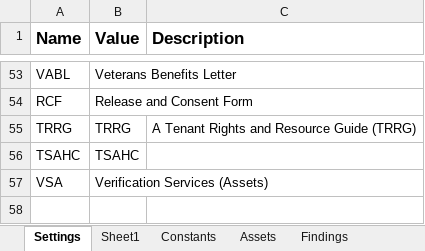
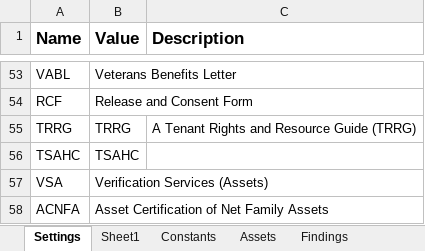
Before and after one commit to Dominiuminc/Application-Review-Audit-Findings-Library, an Excel workbook: Data/Config.xlsx, sheet Settings, drawn as a sheet; only a part is shown, gaps mark what is left out; values as stored, in another font and other column widths than the file's, no borders; the diff names each change by its address in the sheet, - before the commit and + after, or states it on an @@ line.

Commit message:
changes for ACNFA - TX

```diff
--- a/Data/Config.xlsx (sheet Settings)
+++ b/Data/Config.xlsx (sheet Settings)
+row 58: ACNFA | Asset Certification of Net Family Assets
```
Also changed, not shown: sheet Findings, 41 other files.
